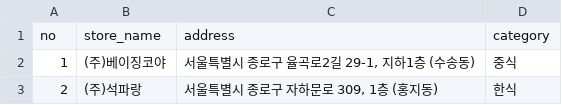
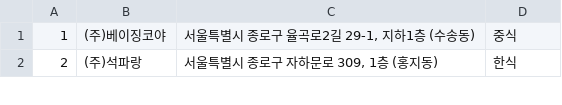
Before and after one commit to yaezzin/DeliveryApp, a CSV file: app/account/management/store_data.csv, drawn as a sheet; only a part is shown; the diff names each change by its address in the sheet, - before the commit and + after, or states it on an @@ line.

```diff
--- a/app/account/management/store_data.csv
+++ b/app/account/management/store_data.csv
-row 1: no | store_name | address | category
```
Also changed, not shown: 3 other files.
